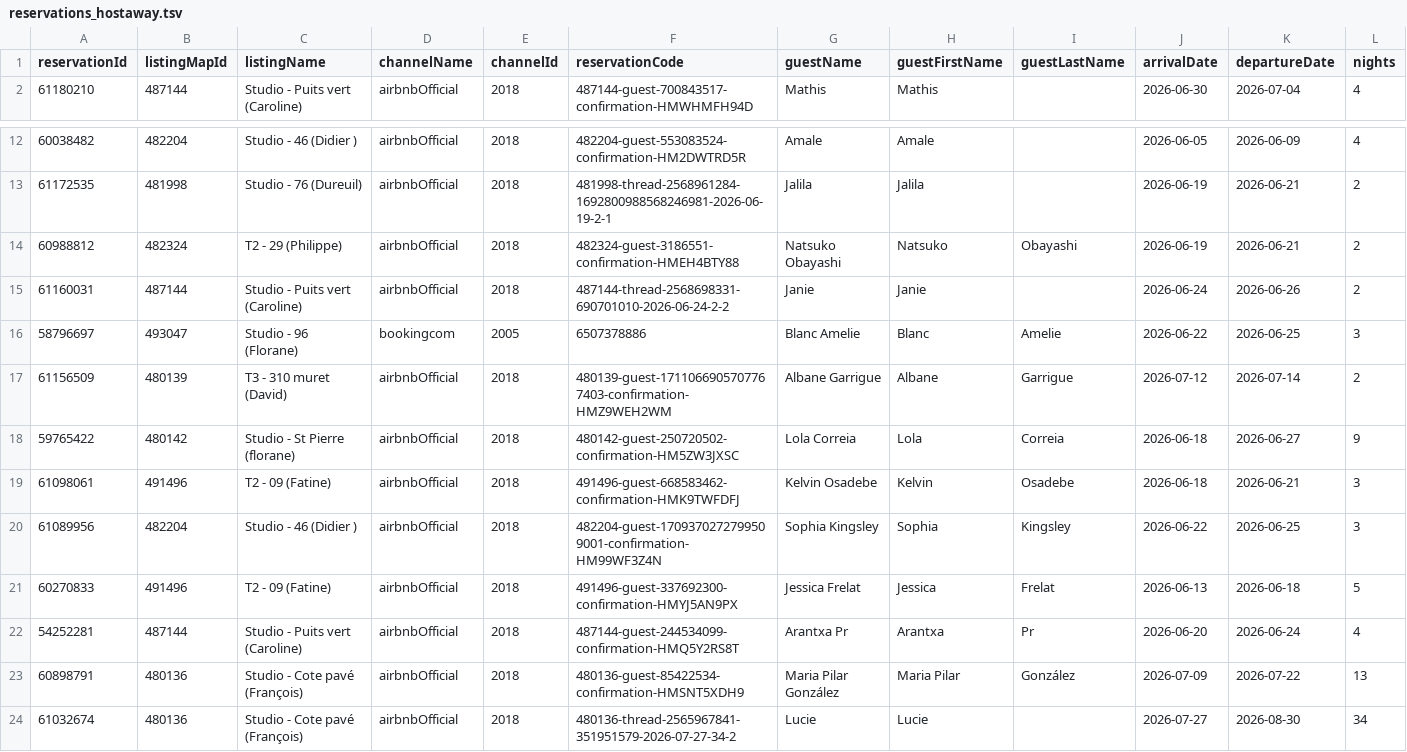
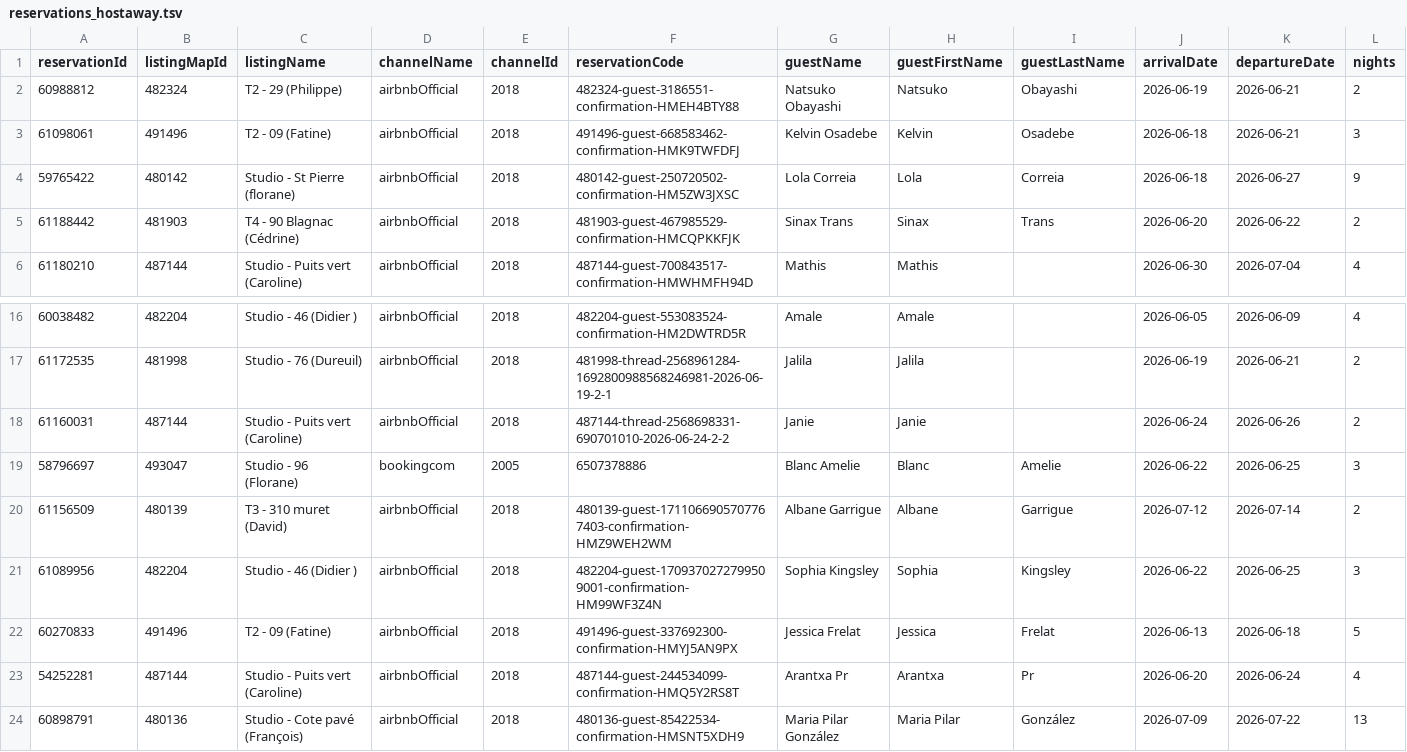
Before and after one commit to eschmitt27/hostaway-reporting, a TSV file: reservations_hostaway.tsv, drawn as a sheet; only a part is shown, gaps mark what is left out; the shorter side is filled out with more unchanged rows; removed rows and columns are numbered as before the commit, all else as after; rows hold the shown columns only; the diff names each change by its address in the sheet, - before the commit and + after, or states it on an @@ line.

```diff
--- a/reservations_hostaway.tsv
+++ b/reservations_hostaway.tsv
+row 2: 60988812 | 482324 | T2 - 29 (Philippe) | airbnbOfficial | 2018 | 482324-guest-3186551-confirmation-HMEH4BTY88 | Natsuko Obayashi | Natsuko | Obayashi | 2026-06-19 | 2026-06-21 | 2
+row 3: 61098061 | 491496 | T2 - 09 (Fatine) | airbnbOfficial | 2018 | 491496-guest-668583462-confirmation-HMK9TWFDFJ | Kelvin Osadebe | Kelvin | Osadebe | 2026-06-18 | 2026-06-21 | 3
+row 4: 59765422 | 480142 | Studio - St Pierre (florane) | airbnbOfficial | 2018 | 480142-guest-250720502-confirmation-HM5ZW3JXSC | Lola Correia | Lola | Correia | 2026-06-18 | 2026-06-27 | 9
+row 5: 61188442 | 481903 | T4 - 90 Blagnac (Cédrine) | airbnbOfficial | 2018 | 481903-guest-467985529-confirmation-HMCQPKKFJK | Sinax Trans | Sinax | Trans | 2026-06-20 | 2026-06-22 | 2
-row 14: 60988812 | 482324 | T2 - 29 (Philippe) | airbnbOfficial | 2018 | 482324-guest-3186551-confirmation-HMEH4BTY88 | Natsuko Obayashi | Natsuko | Obayashi | 2026-06-19 | 2026-06-21 | 2
-row 18: 59765422 | 480142 | Studio - St Pierre (florane) | airbnbOfficial | 2018 | 480142-guest-250720502-confirmation-HM5ZW3JXSC | Lola Correia | Lola | Correia | 2026-06-18 | 2026-06-27 | 9
-row 19: 61098061 | 491496 | T2 - 09 (Fatine) | airbnbOfficial | 2018 | 491496-guest-668583462-confirmation-HMK9TWFDFJ | Kelvin Osadebe | Kelvin | Osadebe | 2026-06-18 | 2026-06-21 | 3
```
Also changed, not shown: hostaway_reporting_final.tsv, 1 other file.
